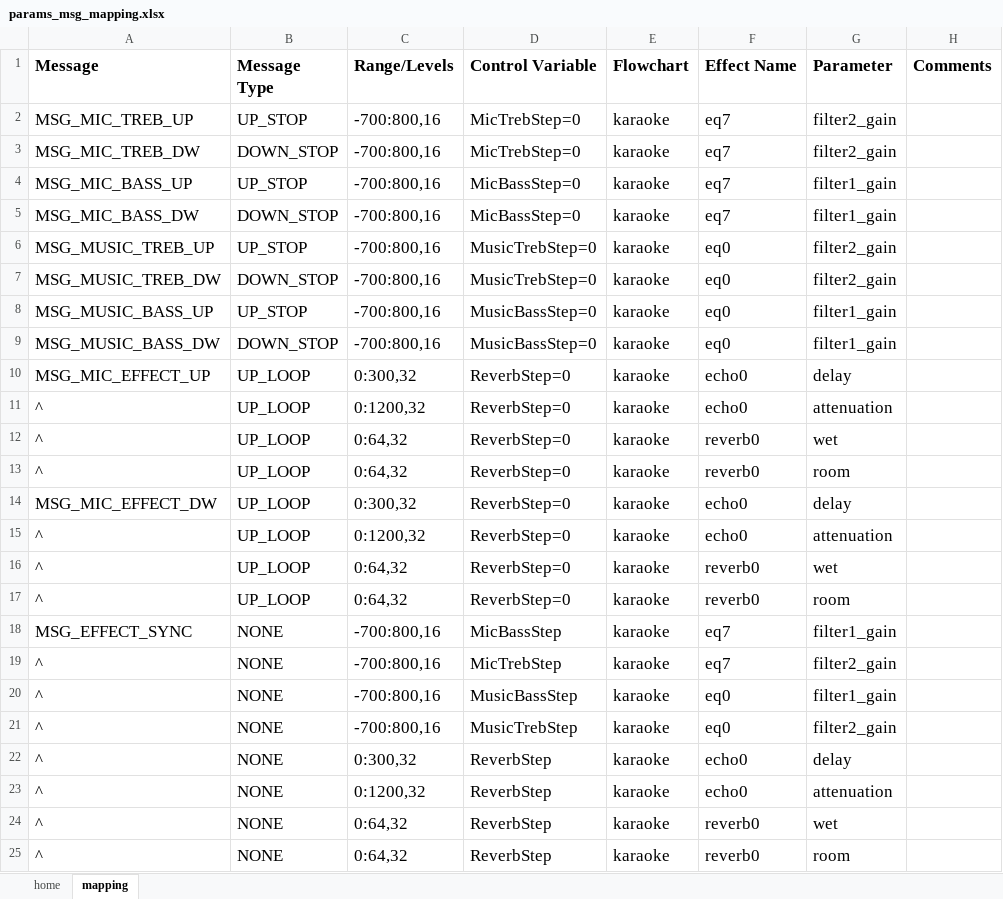
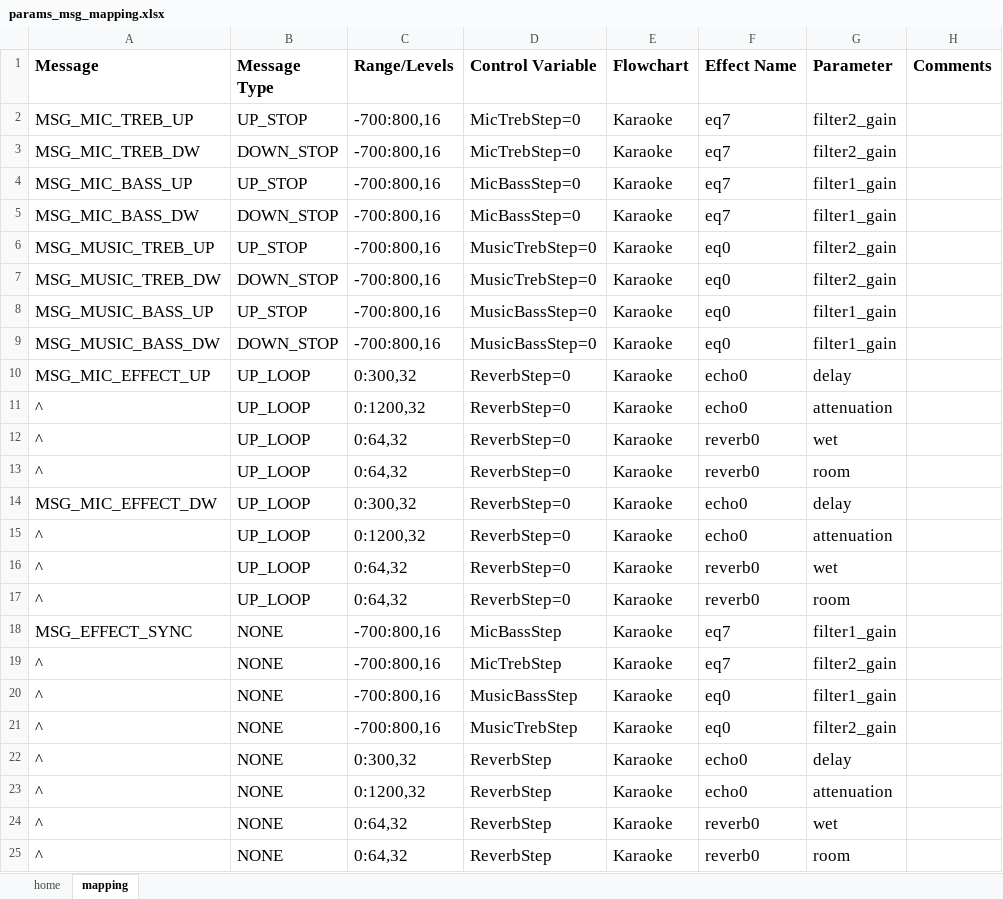
Before and after one commit to LemonCorrine/4005_MVsB5_BT_Audio_SDK, an Excel workbook: BT_Audio_APP/app_src/components/audio/effect_control/params_msg_mapping.xlsx, sheet mapping, drawn as a sheet; values as stored, in another font and other column widths than the file's, no borders; the diff names each change by its address in the sheet, - before the commit and + after, or states it on an @@ line.

Commit message:
MVsB5_BT_Audio_SDK_V0.8.0 - *.pdf *.ini *.html *.xlsx

```diff
--- a/BT_Audio_APP/app_src/components/audio/effect_control/params_msg_mapping.xlsx (sheet mapping)
+++ b/BT_Audio_APP/app_src/components/audio/effect_control/params_msg_mapping.xlsx (sheet mapping)
-E2:E25 (Flowchart): karaoke
+E2:E25 (Flowchart): Karaoke
```
Also changed, not shown: 18 other files.
